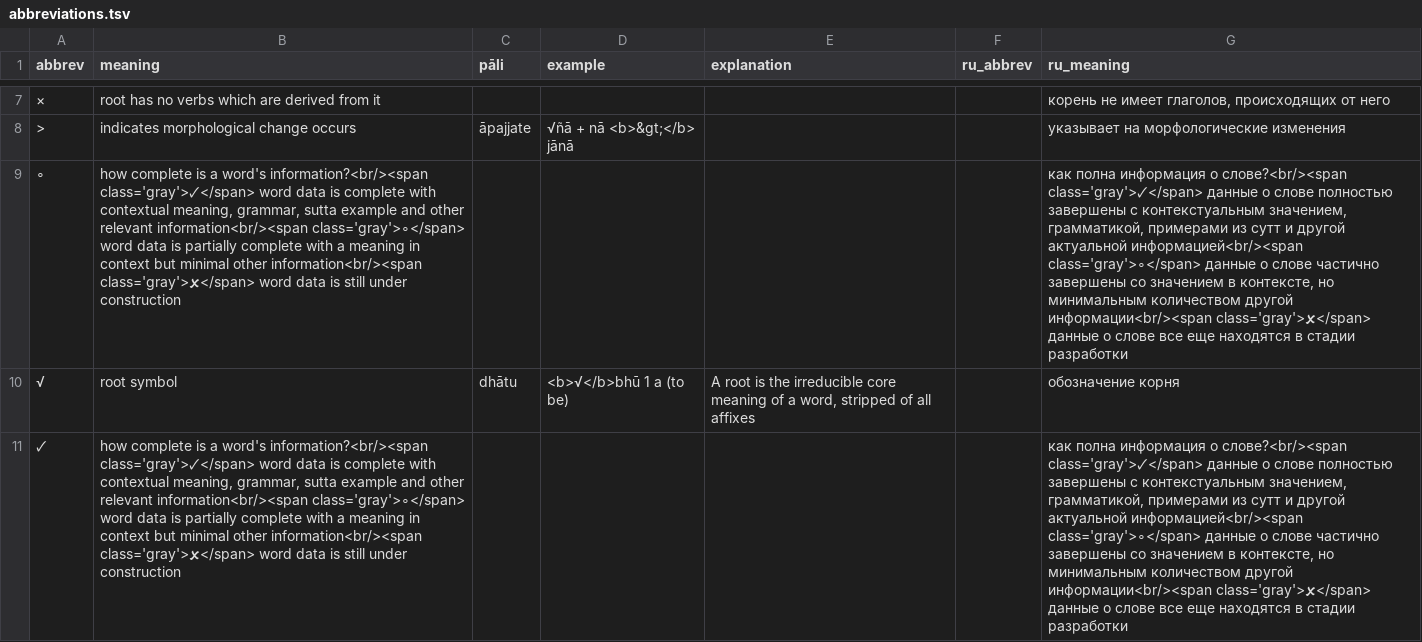
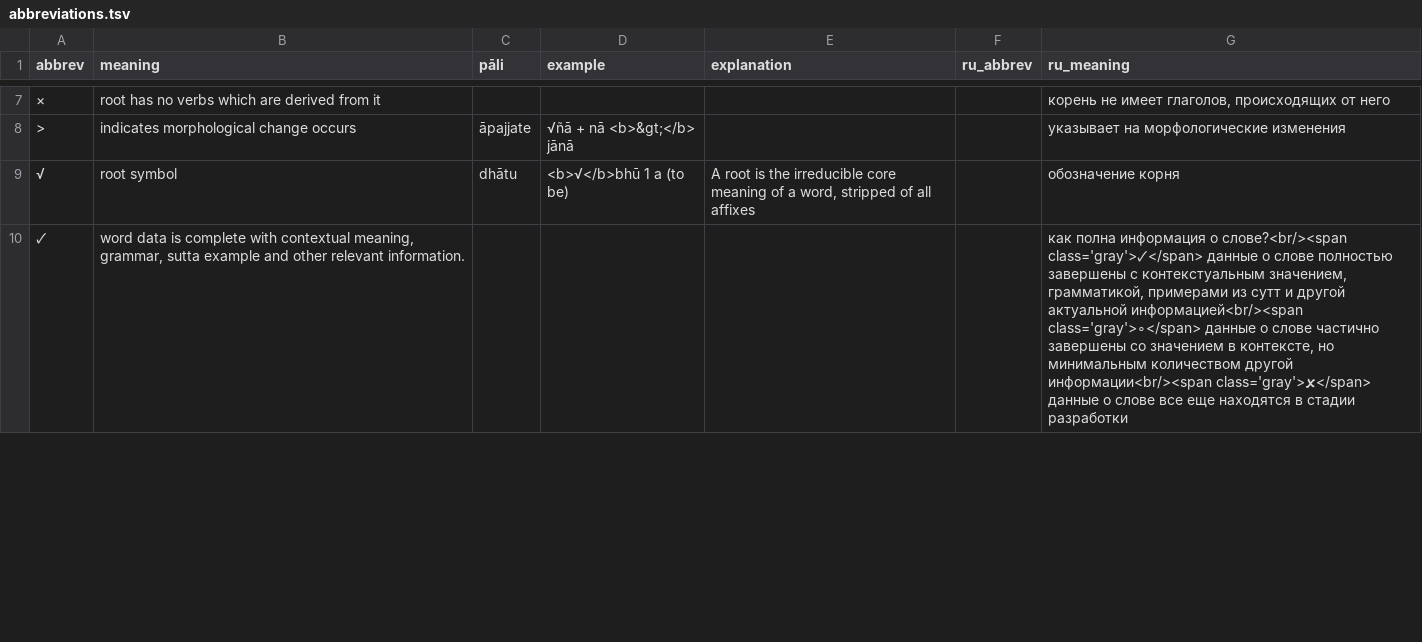
Before and after one commit to digitalpalidictionary/dpd-db, a TSV file: exporter/goldendict/help/abbreviations.tsv, drawn as a sheet; only a part is shown, gaps mark what is left out; removed rows and columns are numbered as before the commit, all else as after; the diff covers the shown part only; the diff names each change by its address in the sheet, - before the commit and + after, or states it on an @@ line.

Commit message:
data update

```diff
--- a/exporter/goldendict/help/abbreviations.tsv
+++ b/exporter/goldendict/help/abbreviations.tsv
-row 9: ∘ | how complete is a word's information?<br/><span class='gray'>🗸</span> word data is complete with contextual meaning, grammar, sutta example and other relevant information<br/><span class='gray'>∘</span> word data is partially complete with a meaning in context but minimal other information<br/><span class='gray'>🗴</span> word data is still under construction |  |  |  |  | как полна информация о слове?<br/><span class='gray'>🗸</span> данные о слове полностью завершены с контекстуальным значением, грамматикой, примерами из сутт и другой актуальной информацией<br/><span class='gray'>∘</span> данные о слове частично завершены со значением в контексте, но минимальным количеством другой информации<br/><span class='gray'>🗴</span> данные о слове все еще находятся в стадии разработки
-B10 (meaning): how complete is a word's information?<br/><span class='gray'>🗸</span> word data is complete with contextual meaning, grammar, sutta example and other relevant information<br/><span class='gray'>∘</span> word data is partially complete with a meaning in context but minimal other information<br/><span class='gray'>🗴</span> word data is still under construction
+B10 (meaning): word data is complete with contextual meaning, grammar, sutta example and other relevant information.
```
Also changed, not shown: 2 added rows and 8 edited cells elsewhere in this file, db/sanskrit/root_families_sanskrit.tsv, db_tests/tests_internal.tsv, 9 other files.
